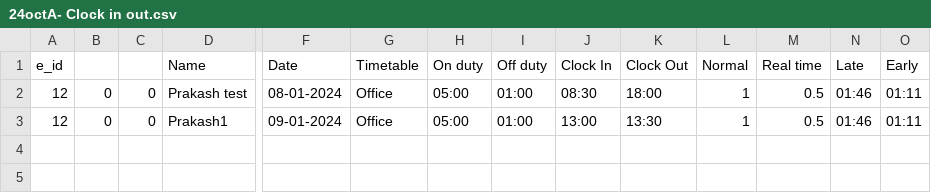
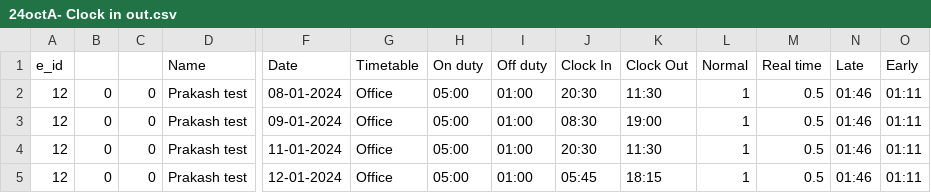
Before and after one commit to beginPrakash/hrm, a CSV file: public/uploads/attendance/24octA- Clock in out.csv, drawn as a sheet; only a part is shown, gaps mark what is left out; rows hold the shown columns only; the diff names each change by its address in the sheet, - before the commit and + after, or states it on an @@ line.

Commit message:
attendance module completed

```diff
--- a/public/uploads/attendance/24octA- Clock in out.csv
+++ b/public/uploads/attendance/24octA- Clock in out.csv
-J2 (Clock In): 08:30
+J2 (Clock In): 20:30
-K2 (Clock Out): 18:00
+K2 (Clock Out): 11:30
-D3 (Name): Prakash1
+D3 (Name): Prakash test
-J3 (Clock In): 13:00
+J3 (Clock In): 08:30
-K3 (Clock Out): 13:30
+K3 (Clock Out): 19:00
+row 4: 12 | 0 | 0 | Prakash test | 11-01-2024 | Office | 05:00 | 01:00 | 20:30 | 11:30 | 1 | 0.5 | 01:46 | 01:11
+row 5: 12 | 0 | 0 | Prakash test | 12-01-2024 | Office | 05:00 | 01:00 | 05:45 | 18:15 | 1 | 0.5 | 01:46 | 01:11
```
Also changed, not shown: 8 other files.
